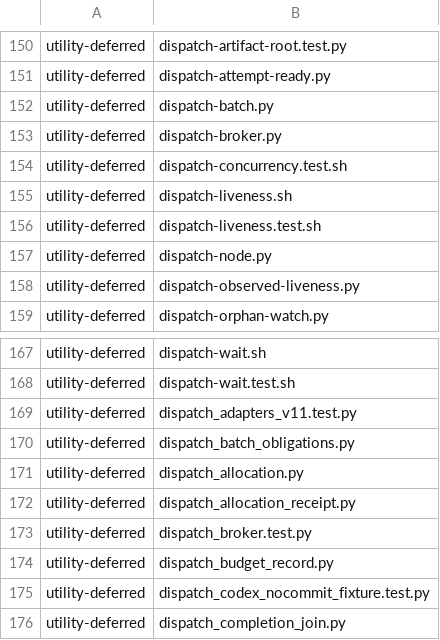
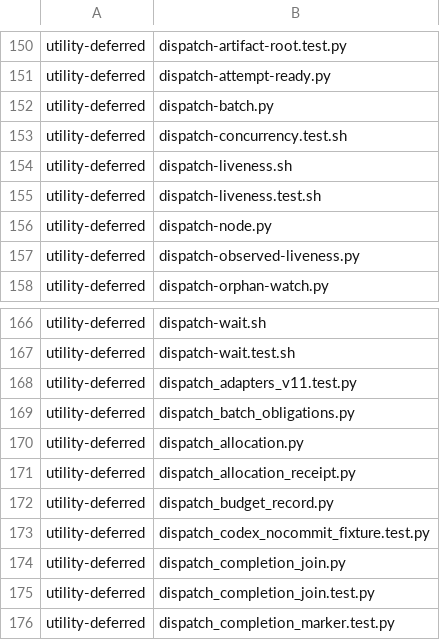
Before and after one commit to dmlguq456/hearting, a TSV file: tools/adaptation-census.tsv, drawn as a sheet; only a part is shown, gaps mark what is left out; the shorter side is filled out with more unchanged rows.

```diff
--- a/tools/adaptation-census.tsv
+++ b/tools/adaptation-census.tsv
@@ -152,3 +152,2 @@ utility-deferred	dispatch-attempt-ready.py
 utility-deferred	dispatch-batch.py
-utility-deferred	dispatch-broker.py
 utility-deferred	dispatch-concurrency.test.sh
@@ -172,3 +171,2 @@ utility-deferred	dispatch_allocation.py
 utility-deferred	dispatch_allocation_receipt.py
-utility-deferred	dispatch_broker.test.py
 utility-deferred	dispatch_budget_record.py
```
Also changed, not shown: 10 other files.
